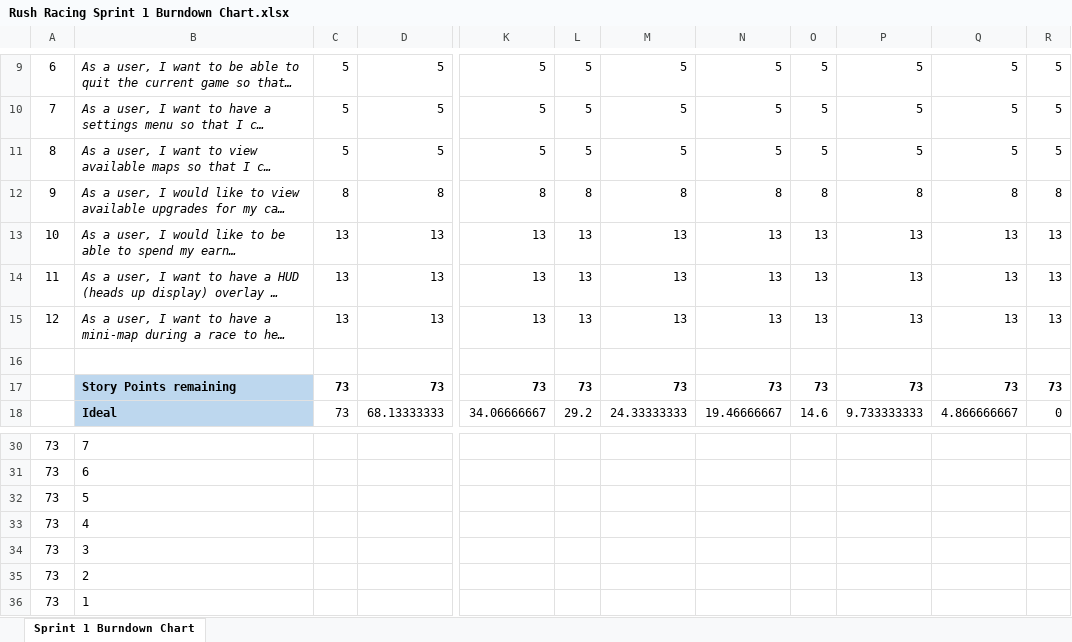
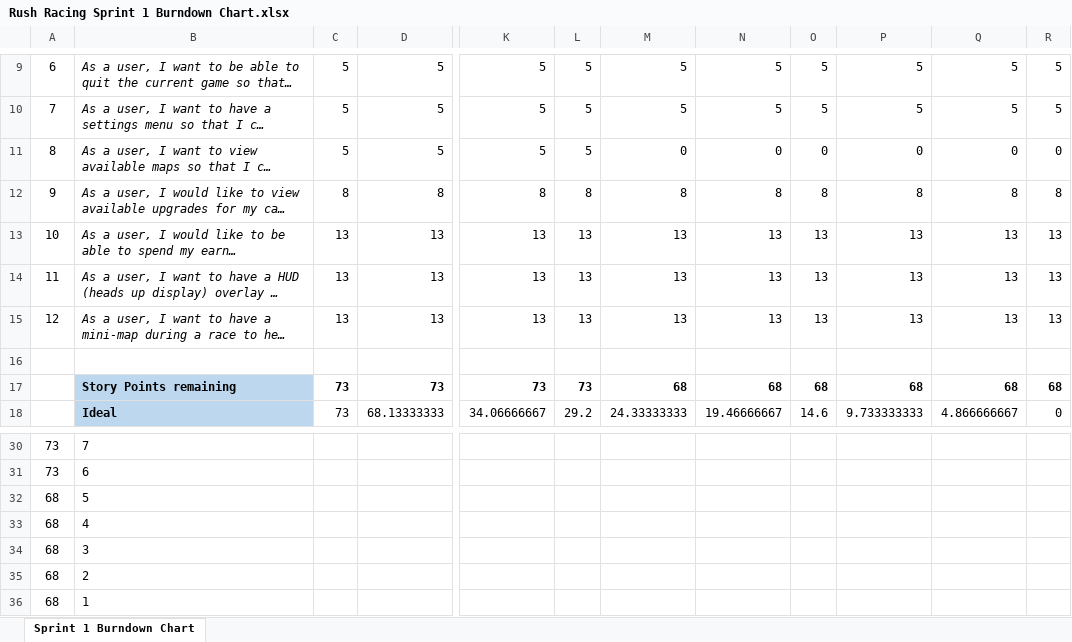
Before and after one commit to maya-munn/Rush-Racing, an Excel workbook: Documentation - Sprint 1/Rush Racing Sprint 1 Burndown Chart.xlsx, sheet Sprint 1 Burndown Chart, drawn as a sheet; only a part is shown, gaps mark what is left out; long unchanged cells end in …; values as stored, in another font and other column widths than the file's, no borders; charts and pictures not drawn; the diff names each change by its address in the sheet, - before the commit and + after, or states it on an @@ line.

Commit message:
15th May Daily Stand-Up meeting minutes and updated burndown chart
- Meeting minutes for 15th May daily standup have been uploaded
- Burndown chart updated as one user story has been moved into done column

```diff
--- a/Documentation - Sprint 1/Rush Racing Sprint 1 Burndown Chart.xlsx (sheet Sprint 1 Burndown Chart)
+++ b/Documentation - Sprint 1/Rush Racing Sprint 1 Burndown Chart.xlsx (sheet Sprint 1 Burndown Chart)
-M11: 5
+M11: 0
-N11: 5
+N11: 0
-O11: 5
+O11: 0
-P11: 5
+P11: 0
-Q11: 5
+Q11: 0
-R11: 5
+R11: 0
-M17: 73
+M17: 68
-N17: 73
+N17: 68
-O17: 73
+O17: 68
-P17: 73
+P17: 68
-Q17: 73
+Q17: 68
-R17: 73
+R17: 68
-A32:A36: 73
+A32:A36: 68
```
Also changed, not shown: charts or pictures, 1 other file.
